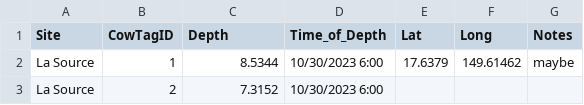
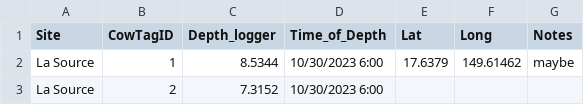
Before and after one commit to njsilbiger/TPdP, a CSV file: Data/CowTagMetaData.csv, drawn as a sheet; only a part is shown.

```diff
--- a/Data/CowTagMetaData.csv
+++ b/Data/CowTagMetaData.csv
@@ -1,2 +1,2 @@
-Site,CowTagID,Depth,Time_of_Depth,Lat,Long,Notes
+Site,CowTagID,Depth_logger,Time_of_Depth,Lat,Long,Notes
 La Source,1,8.5344,10/30/2023 6:00,17.6379,149.61462,maybe
```
Also changed, not shown: Data/CT_Calibration_Log.csv, Data/Launch_Log.csv, 9 other files.
